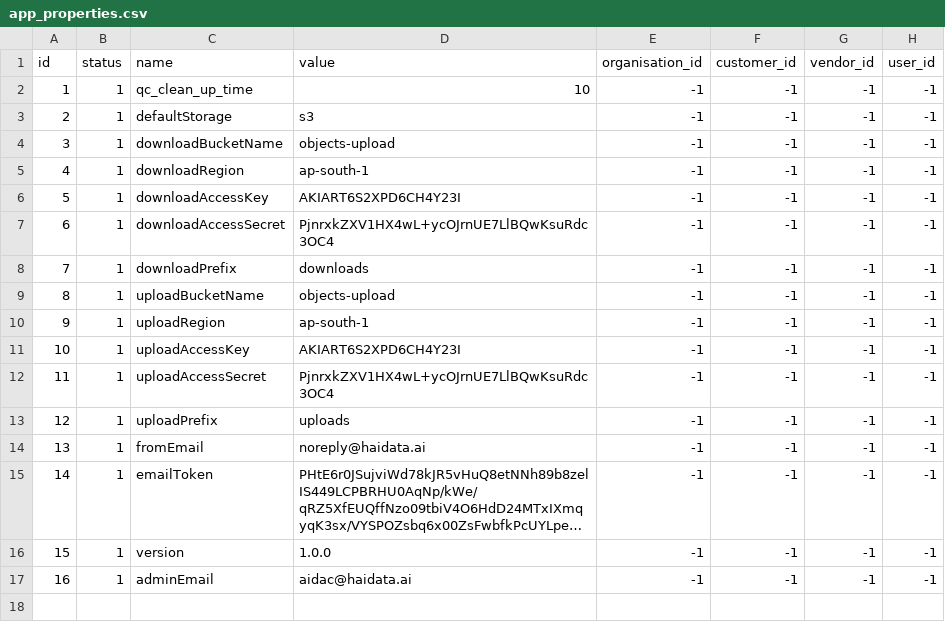
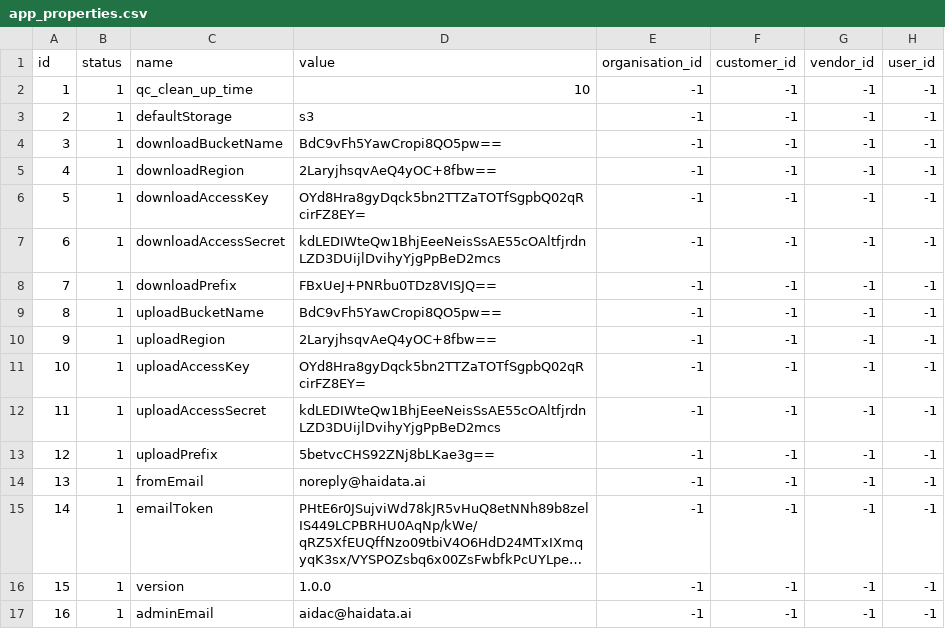
Before and after one commit to shivain22/ds-service, a CSV file: src/main/resources/config/liquibase/fake-data/app_properties.csv, drawn as a sheet; long unchanged cells end in ….

```diff
--- a/src/main/resources/config/liquibase/fake-data/app_properties.csv
+++ b/src/main/resources/config/liquibase/fake-data/app_properties.csv
@@ -3,12 +3,12 @@ id;status;name;value;organisation_id;customer_id;vendor_id;user_id
 2;1;defaultStorage;s3;-1;-1;-1;-1
-3;1;downloadBucketName;objects-upload;-1;-1;-1;-1
-4;1;downloadRegion;ap-south-1;-1;-1;-1;-1
-5;1;downloadAccessKey;AKIART6S2XPD6CH4Y23I;-1;-1;-1;-1
-6;1;downloadAccessSecret;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;-1;-1;-1;-1
-7;1;downloadPrefix;downloads;-1;-1;-1;-1
-8;1;uploadBucketName;objects-upload;-1;-1;-1;-1
-9;1;uploadRegion;ap-south-1;-1;-1;-1;-1
-10;1;uploadAccessKey;AKIART6S2XPD6CH4Y23I;-1;-1;-1;-1
-11;1;uploadAccessSecret;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;-1;-1;-1;-1
-12;1;uploadPrefix;uploads;-1;-1;-1;-1
+3;1;downloadBucketName;BdC9vFh5YawCropi8QO5pw==;-1;-1;-1;-1
+4;1;downloadRegion;2LaryjhsqvAeQ4yOC+8fbw==;-1;-1;-1;-1
+5;1;downloadAccessKey;OYd8Hra8gyDqck5bn2TTZaTOTfSgpbQ02qRcirFZ8EY=;-1;-1;-1;-1
+6;1;downloadAccessSecret;kdLEDIWteQw1BhjEeeNeisSsAE55cOAltfjrdnLZD3DUijlDvihyYjgPpBeD2mcs;-1;-1;-1;-1
+7;1;downloadPrefix;FBxUeJ+PNRbu0TDz8VISJQ==;-1;-1;-1;-1
+8;1;uploadBucketName;BdC9vFh5YawCropi8QO5pw==;-1;-1;-1;-1
+9;1;uploadRegion;2LaryjhsqvAeQ4yOC+8fbw==;-1;-1;-1;-1
+10;1;uploadAccessKey;OYd8Hra8gyDqck5bn2TTZaTOTfSgpbQ02qRcirFZ8EY=;-1;-1;-1;-1
+11;1;uploadAccessSecret;kdLEDIWteQw1BhjEeeNeisSsAE55cOAltfjrdnLZD3DUijlDvihyYjgPpBeD2mcs;-1;-1;-1;-1
+12;1;uploadPrefix;5betvcCHS92ZNj8bLKae3g==;-1;-1;-1;-1
 13;1;fromEmail;noreply@haidata.ai;-1;-1;-1;-1
```
Also changed, not shown: src/main/resources/config/liquibase/fake-data/property.csv, 14 other files.
